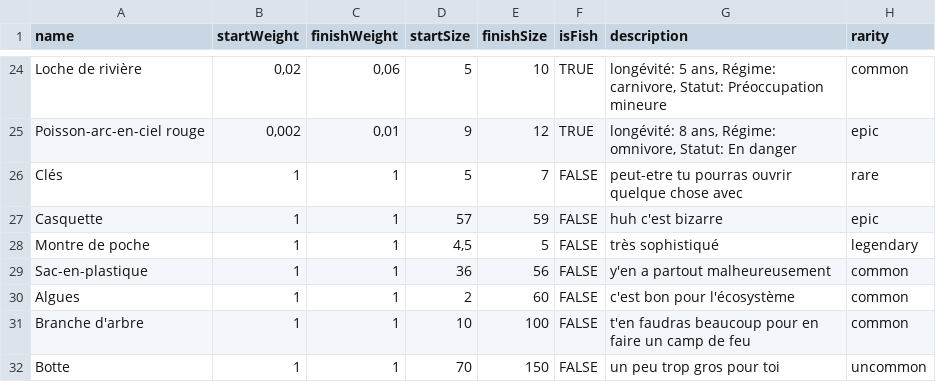
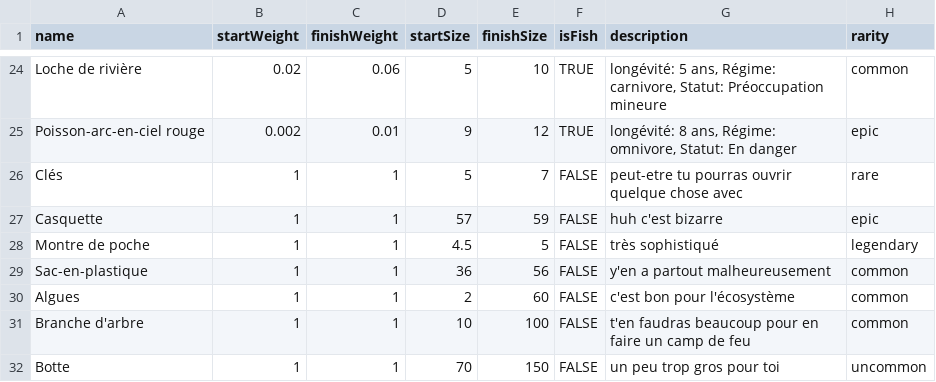
Before and after one commit to chefien/aut26_projet, a CSV file: assets/fishEncylopedia3.csv, drawn as a sheet; only a part is shown, gaps mark what is left out; the diff covers the shown part only; the diff names each change by its address in the sheet, - before the commit and + after, or states it on an @@ line.

```diff
--- a/assets/fishEncylopedia3.csv
+++ b/assets/fishEncylopedia3.csv
-B24 (startWeight): 0,02
+B24 (startWeight): 0.02
-C24 (finishWeight): 0,06
+C24 (finishWeight): 0.06
-B25 (startWeight): 0,002
+B25 (startWeight): 0.002
-C25 (finishWeight): 0,01
+C25 (finishWeight): 0.01
-D28 (startSize): 4,5
+D28 (startSize): 4.5
```
Also changed, not shown: 34 edited cells elsewhere in this file, 1 other file.
